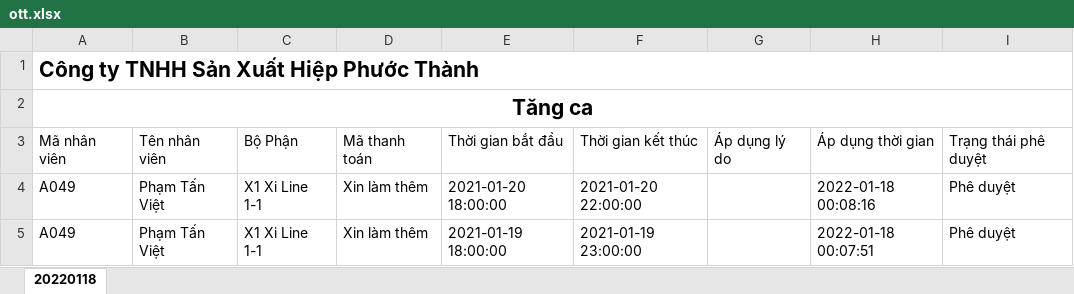
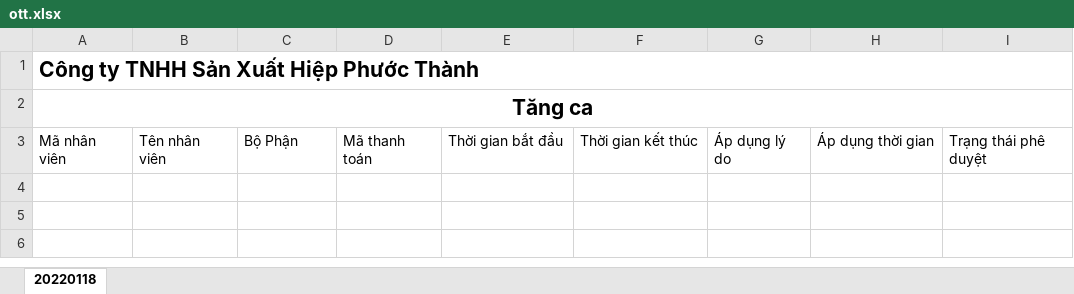
Before and after one commit to Skymanking/cham-cong, an Excel workbook: ott.xlsx, sheet 20220118, drawn as a sheet; values as stored, in another font and other column widths than the file's, no borders; the diff names each change by its address in the sheet, - before the commit and + after, or states it on an @@ line.

```diff
--- a/ott.xlsx (sheet 20220118)
+++ b/ott.xlsx (sheet 20220118)
-row 4: A049 | Phạm Tấn Việt | X1 Xi Line 1-1 | Xin làm thêm | 2021-01-20 18:00:00 | 2021-01-20 22:00:00 |  | 2022-01-18 00:08:16 | Phê duyệt
-row 5: A049 | Phạm Tấn Việt | X1 Xi Line 1-1 | Xin làm thêm | 2021-01-19 18:00:00 | 2021-01-19 23:00:00 |  | 2022-01-18 00:07:51 | Phê duyệt
```
Also changed, not shown: OT_convert.xlsx, baocao.xlsx, 3 other files.
